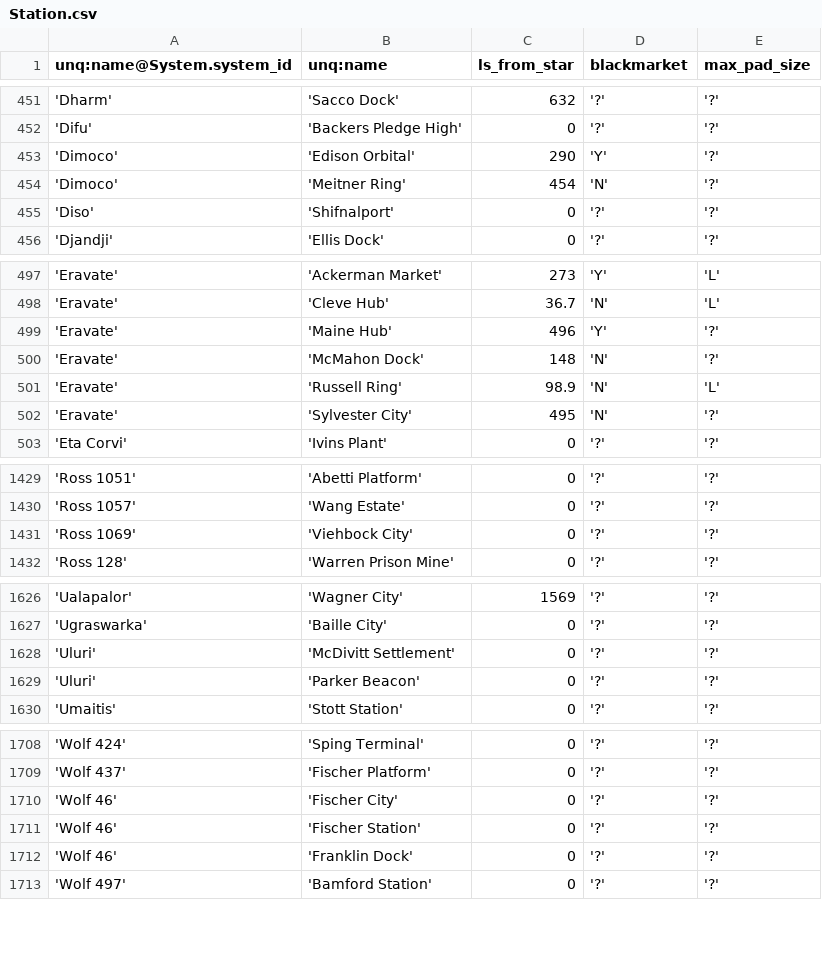
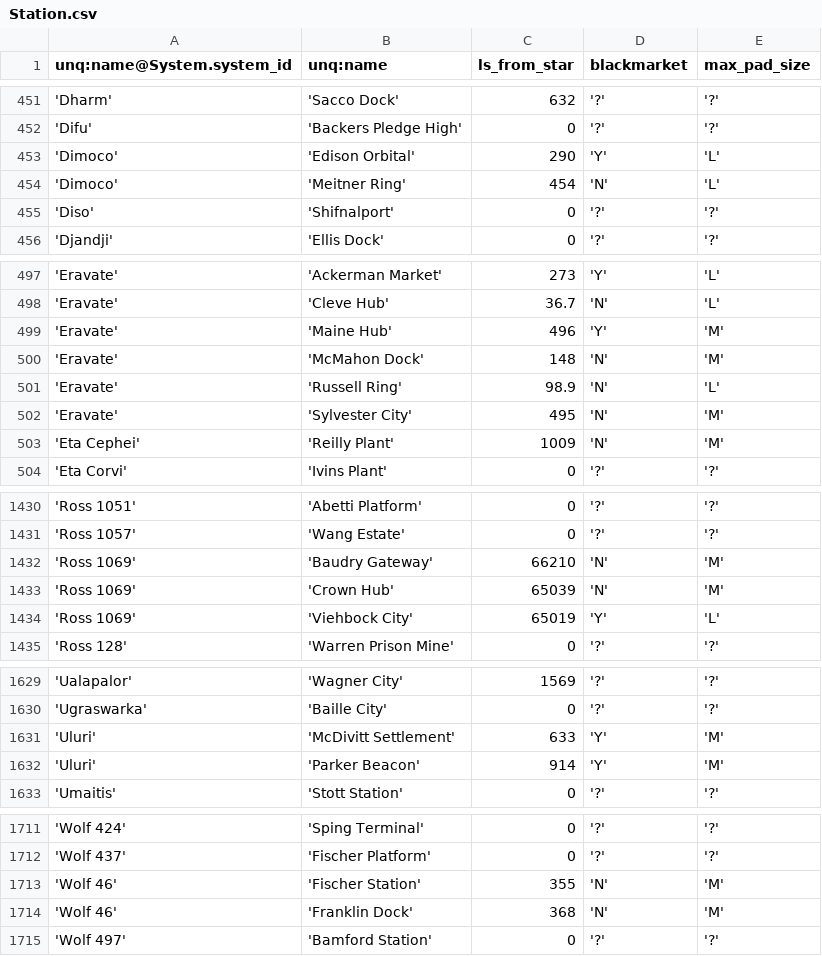
Before and after one commit to eyeonus/Trade-Dangerous, a CSV file: data/Station.csv, drawn as a sheet; only a part is shown, gaps mark what is left out; the diff covers the shown part only.

```diff
--- a/data/Station.csv
+++ b/data/Station.csv
@@ -452,4 +452,4 @@ unq:name@System.system_id,unq:name,ls_from_star,blackmarket,max_pad_size
 'Difu','Backers Pledge High',0,'?','?'
-'Dimoco','Edison Orbital',290,'Y','?'
-'Dimoco','Meitner Ring',454,'N','?'
+'Dimoco','Edison Orbital',290,'Y','L'
+'Dimoco','Meitner Ring',454,'N','L'
 'Diso','Shifnalport',0,'?','?'
@@ -498,6 +498,7 @@ unq:name@System.system_id,unq:name,ls_from_star,blackmarket,max_pad_size
 'Eravate','Cleve Hub',36.7,'N','L'
-'Eravate','Maine Hub',496,'Y','?'
-'Eravate','McMahon Dock',148,'N','?'
+'Eravate','Maine Hub',496,'Y','M'
+'Eravate','McMahon Dock',148,'N','M'
 'Eravate','Russell Ring',98.9,'N','L'
-'Eravate','Sylvester City',495,'N','?'
+'Eravate','Sylvester City',495,'N','M'
+'Eta Cephei','Reilly Plant',1009,'N','M'
 'Eta Corvi','Ivins Plant',0,'?','?'
@@ -1430,3 +1431,5 @@ unq:name@System.system_id,unq:name,ls_from_star,blackmarket,max_pad_size
 'Ross 1057','Wang Estate',0,'?','?'
-'Ross 1069','Viehbock City',0,'?','?'
+'Ross 1069','Baudry Gateway',66210,'N','M'
+'Ross 1069','Crown Hub',65039,'N','M'
+'Ross 1069','Viehbock City',65019,'Y','L'
 'Ross 128','Warren Prison Mine',0,'?','?'
@@ -1627,4 +1630,4 @@ unq:name@System.system_id,unq:name,ls_from_star,blackmarket,max_pad_size
 'Ugraswarka','Baille City',0,'?','?'
-'Uluri','McDivitt Settlement',0,'?','?'
-'Uluri','Parker Beacon',0,'?','?'
+'Uluri','McDivitt Settlement',633,'Y','M'
+'Uluri','Parker Beacon',914,'Y','M'
 'Umaitis','Stott Station',0,'?','?'
@@ -1709,5 +1712,4 @@ unq:name@System.system_id,unq:name,ls_from_star,blackmarket,max_pad_size
 'Wolf 437','Fischer Platform',0,'?','?'
-'Wolf 46','Fischer City',0,'?','?'
-'Wolf 46','Fischer Station',0,'?','?'
-'Wolf 46','Franklin Dock',0,'?','?'
+'Wolf 46','Fischer Station',355,'N','M'
+'Wolf 46','Franklin Dock',368,'N','M'
 'Wolf 497','Bamford Station',0,'?','?'
```
Also changed, not shown: 49 edited cells elsewhere in this file, data/ShipVendor.csv, 1 other file.
